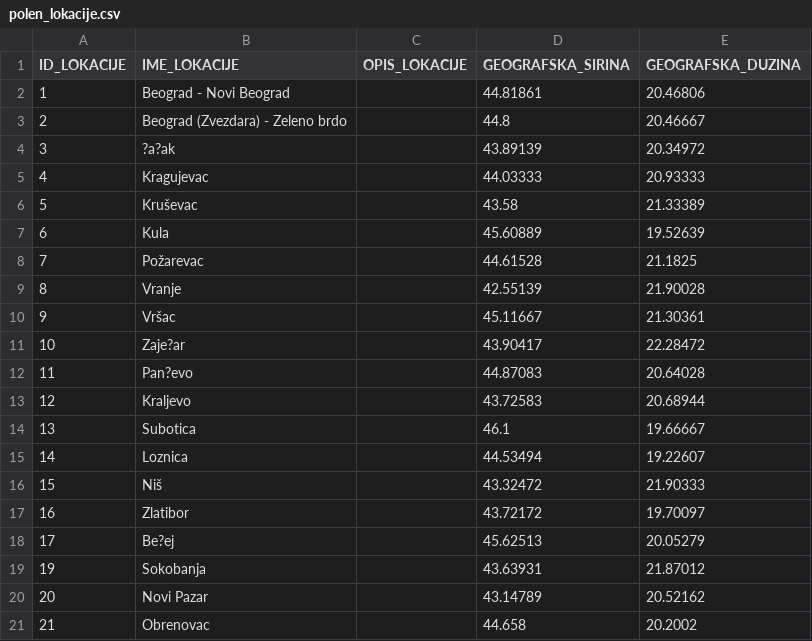
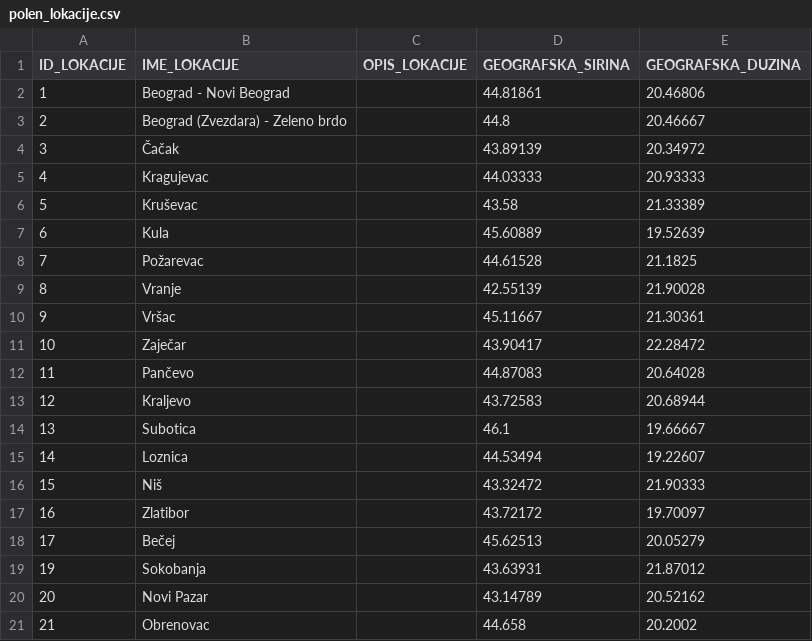
Before and after one commit to nstVanja/IIR_8, a CSV file: polen_lokacije.csv, drawn as a sheet; the diff names each change by its address in the sheet, - before the commit and + after, or states it on an @@ line.

Commit message:
Update polen_lokacije.csv

```diff
--- a/polen_lokacije.csv
+++ b/polen_lokacije.csv
-B4 (IME_LOKACIJE): ?a?ak
+B4 (IME_LOKACIJE): Čačak
-B11 (IME_LOKACIJE): Zaje?ar
+B11 (IME_LOKACIJE): Zaječar
-B12 (IME_LOKACIJE): Pan?evo
+B12 (IME_LOKACIJE): Pančevo
-B18 (IME_LOKACIJE): Be?ej
+B18 (IME_LOKACIJE): Bečej
```
